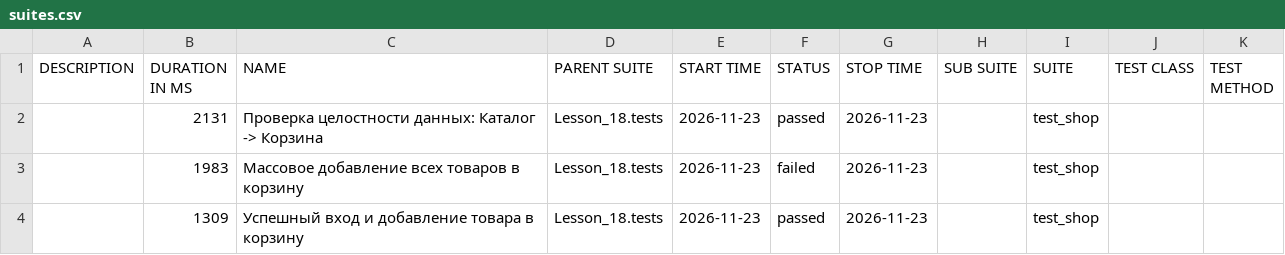
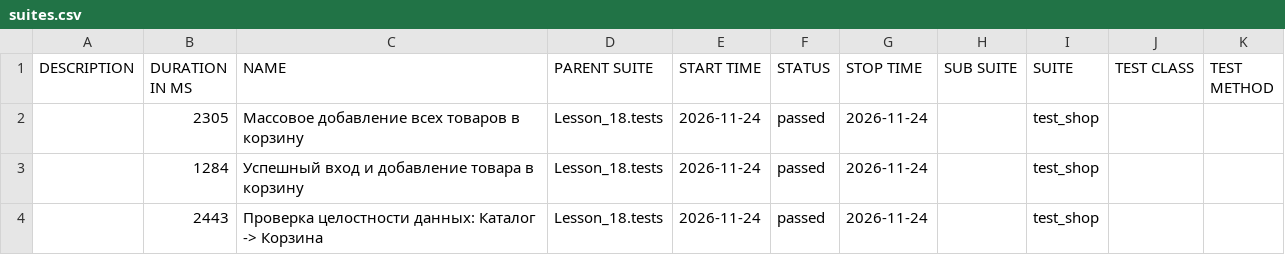
Before and after one commit to Ar4ipraha/automation, a CSV file: data/suites.csv, drawn as a sheet.

```diff
--- a/data/suites.csv
+++ b/data/suites.csv
@@ -1,4 +1,4 @@
 "DESCRIPTION","DURATION IN MS","NAME","PARENT SUITE","START TIME","STATUS","STOP TIME","SUB SUITE","SUITE","TEST CLASS","TEST METHOD"
-"","2131","Проверка целостности данных: Каталог -> Корзина","Lesson_18.tests","2026-11-23","passed","2026-11-23","","test_shop","",""
-"","1983","Массовое добавление всех товаров в корзину","Lesson_18.tests","2026-11-23","failed","2026-11-23","","test_shop","",""
-"","1309","Успешный вход и добавление товара в корзину","Lesson_18.tests","2026-11-23","passed","2026-11-23","","test_shop","",""
+"","2305","Массовое добавление всех товаров в корзину","Lesson_18.tests","2026-11-24","passed","2026-11-24","","test_shop","",""
+"","1284","Успешный вход и добавление товара в корзину","Lesson_18.tests","2026-11-24","passed","2026-11-24","","test_shop","",""
+"","2443","Проверка целостности данных: Каталог -> Корзина","Lesson_18.tests","2026-11-24","passed","2026-11-24","","test_shop","",""
```
Also changed, not shown: 57 other files.
